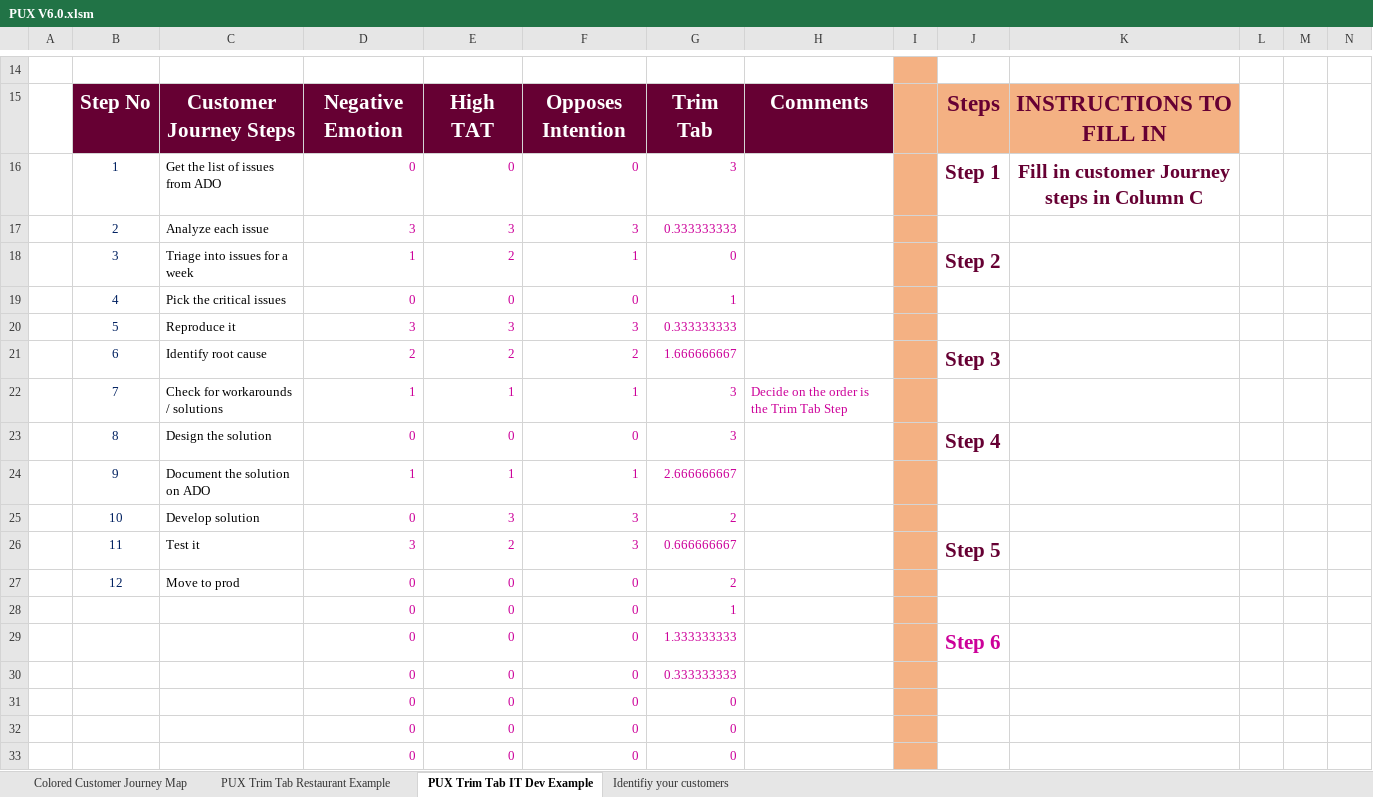
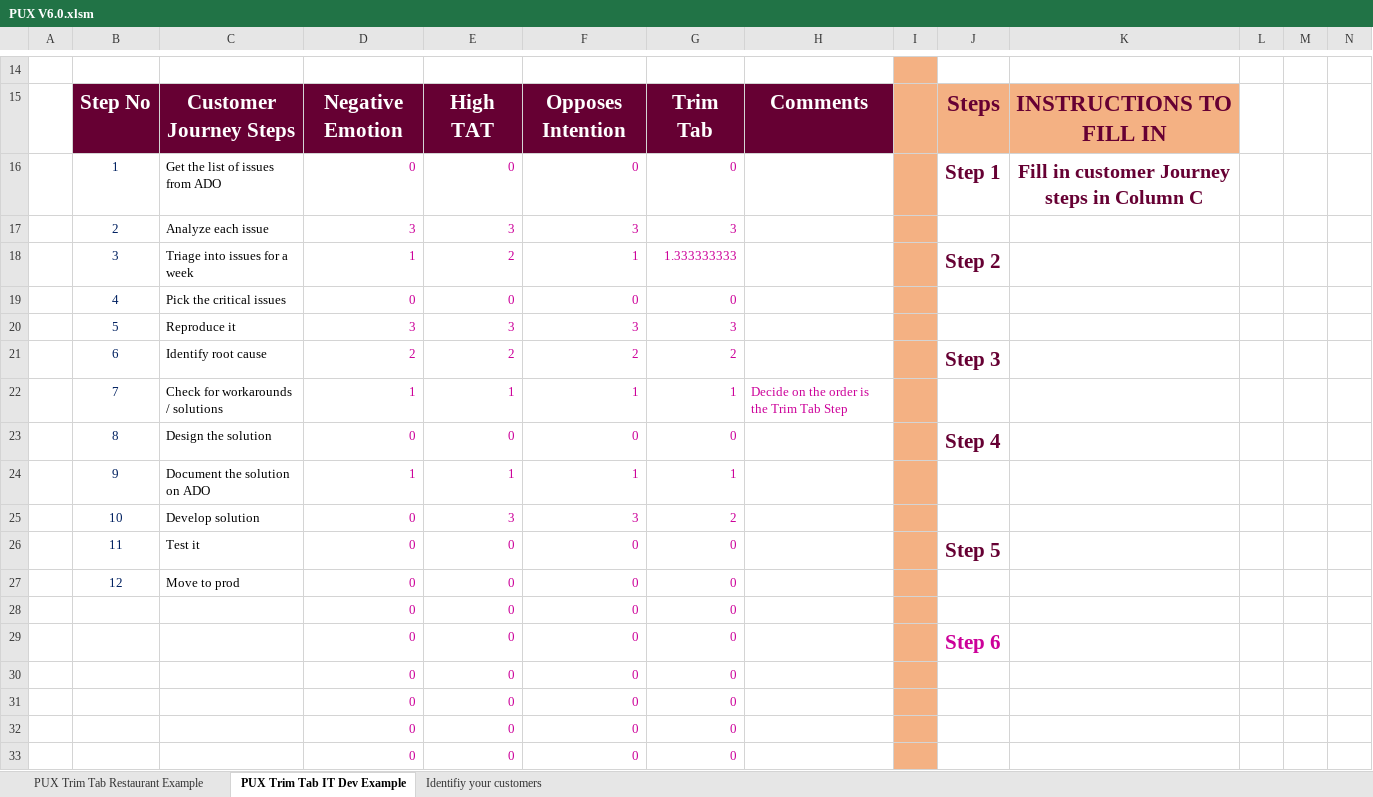
Before and after one commit to tinymagiq/hipoha-framework, an Excel workbook: Downloads/PUX V6.0.xlsm, sheet PUX Trim Tab IT Dev Example, drawn as a sheet; only a part is shown, gaps mark what is left out; values as stored, in another font and other column widths than the file's, no borders; charts and pictures and conditional formats and table styles not drawn; removed rows and columns are numbered as before the commit, all else as after; rows hold the shown columns only; the diff names each change by its address in the sheet, - before the commit and + after, or states it on an @@ line.

Commit message:
Fixed Trim Tab error

```diff
--- a/Downloads/PUX V6.0.xlsm (sheet PUX Trim Tab IT Dev Example)
+++ b/Downloads/PUX V6.0.xlsm (sheet PUX Trim Tab IT Dev Example)
-sheet tab: Colored Customer Journey Map
-G16: 3
+G16: 0
-G17: 0.333333333
+G17: 3
-G18: 0
+G18: 1.333333333
-G19: 1
+G19: 0
-G20: 0.333333333
+G20: 3
-G21: 1.666666667
+G21: 2
-G22: 3
+G22: 1
-G23: 3
+G23: 0
-G24: 2.666666667
+G24: 1
-row 26:  | 11 | Test it | 3 | 2 | 3 | 0.666666667 |  |  | Step 5
+row 26:  | 11 | Test it | 0 | 0 | 0 | 0 |  |  | Step 5
-G27: 2
+G27: 0
-G28: 1
+G28: 0
-G29: 1.333333333
+G29: 0
-G30: 0.333333333
+G30: 0
```
Also changed, not shown: sheet PUX Trim Tab Restaurant Example, formulas that keep their value, charts or pictures.
